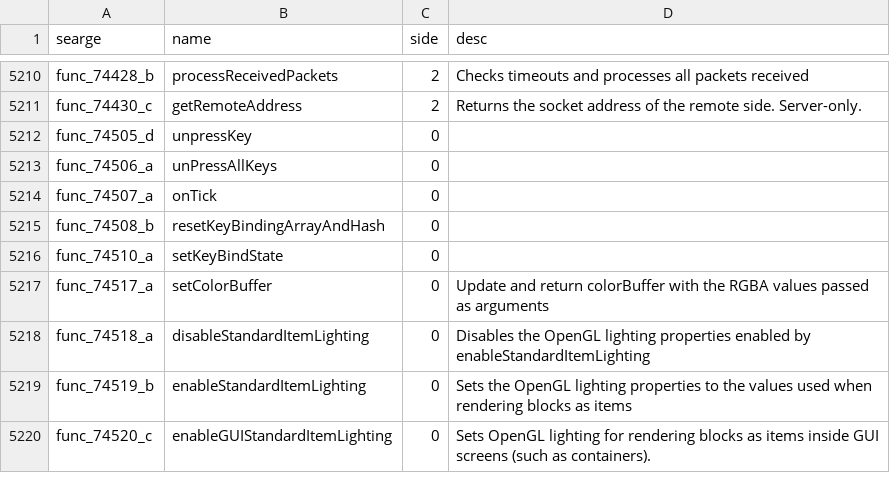
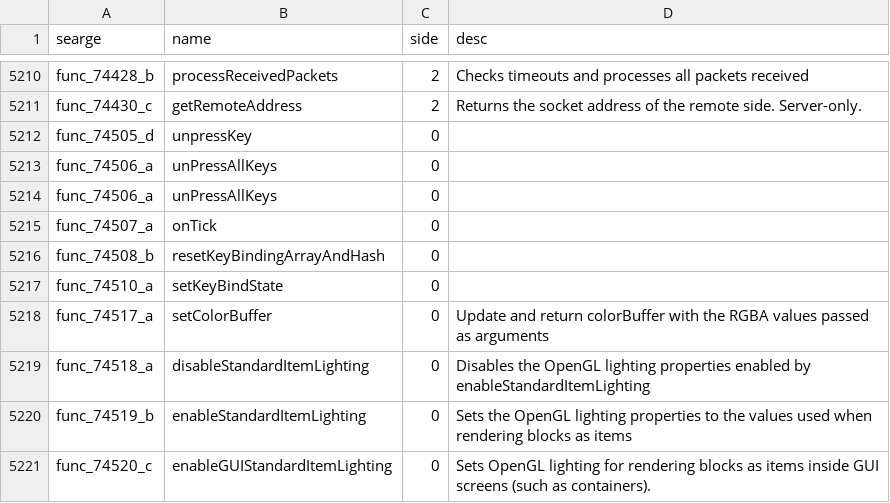
Before and after one commit to FengeDamc/Fish, a CSV file: mappings/1.8.9/methods.csv, drawn as a sheet; only a part is shown, gaps mark what is left out.

```diff
--- a/mappings/1.8.9/methods.csv
+++ b/mappings/1.8.9/methods.csv
@@ -5213,2 +5213,3 @@ func_74505_d,unpressKey,0,
 func_74506_a,unPressAllKeys,0,
+func_74506_a,unPressAllKeys,0,
 func_74507_a,onTick,0,
```
Also changed, not shown: 59 other files.
